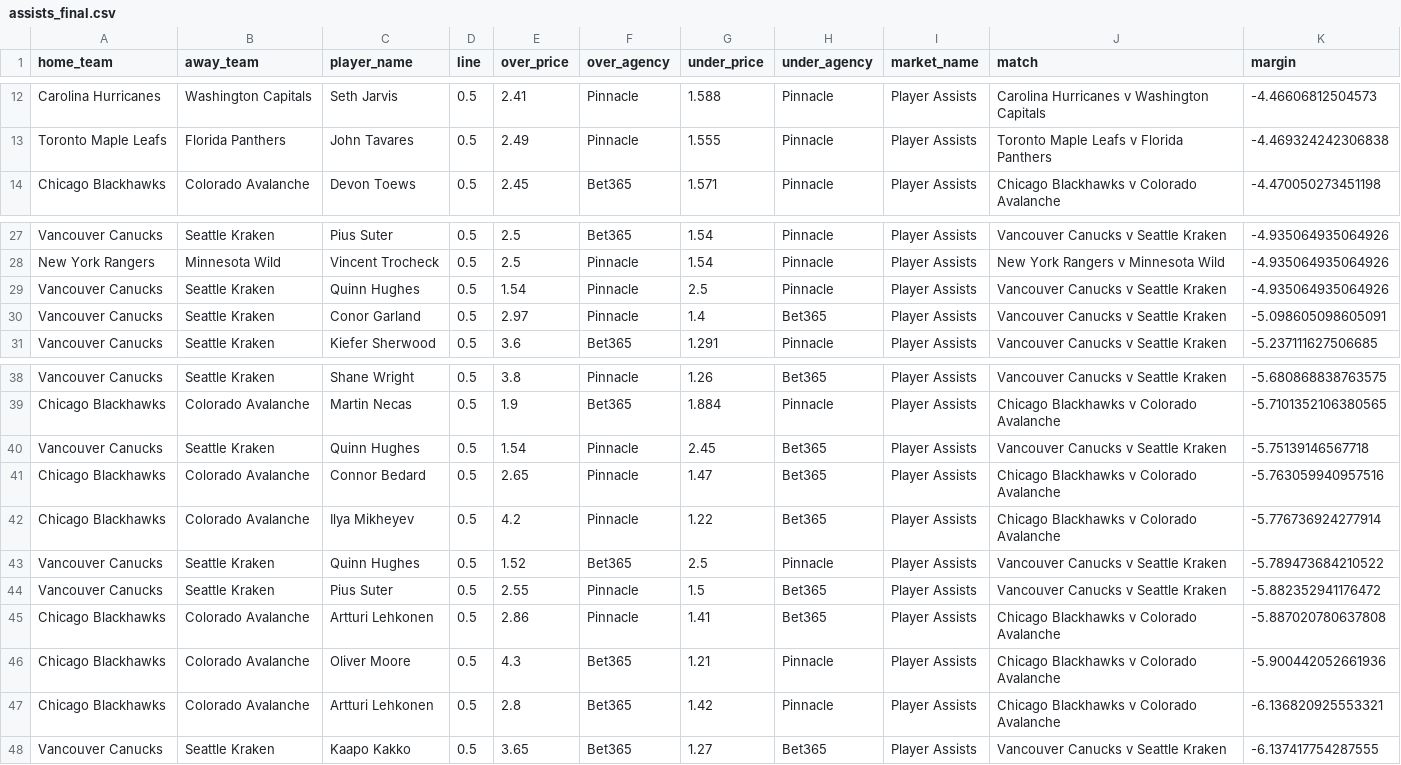
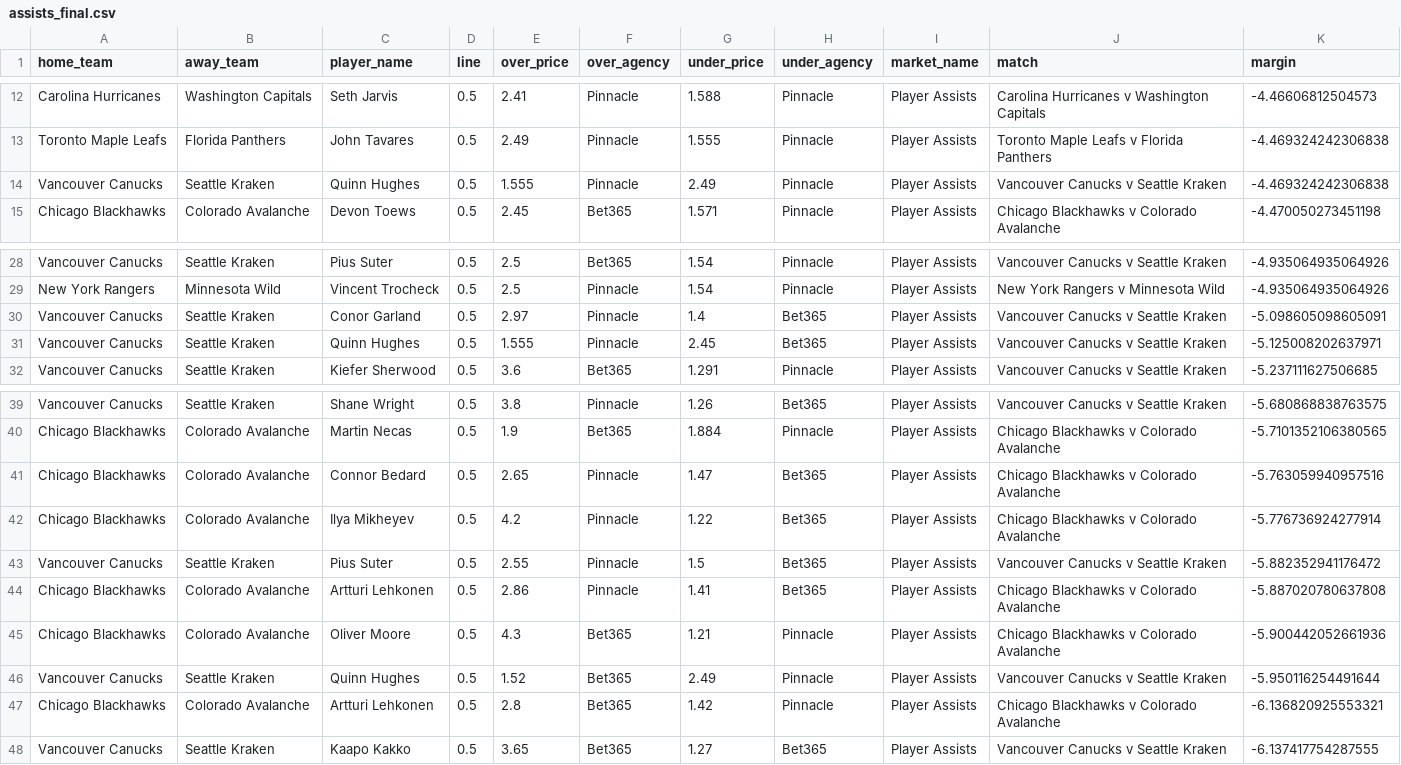
Before and after one commit to jamesbrown1417/NHL, a CSV file: Data/processed_odds/assists_final.csv, drawn as a sheet; only a part is shown, gaps mark what is left out; removed rows and columns are numbered as before the commit, all else as after; the diff names each change by its address in the sheet, - before the commit and + after, or states it on an @@ line.

```diff
--- a/Data/processed_odds/assists_final.csv
+++ b/Data/processed_odds/assists_final.csv
+row 14: Vancouver Canucks | Seattle Kraken | Quinn Hughes | 0.5 | 1.555 | Pinnacle | 2.49 | Pinnacle | Player Assists | Vancouver Canucks v Seattle Kraken | -4.469324242306838
-row 29: Vancouver Canucks | Seattle Kraken | Quinn Hughes | 0.5 | 1.54 | Pinnacle | 2.5 | Pinnacle | Player Assists | Vancouver Canucks v Seattle Kraken | -4.935064935064926
+row 31: Vancouver Canucks | Seattle Kraken | Quinn Hughes | 0.5 | 1.555 | Pinnacle | 2.45 | Bet365 | Player Assists | Vancouver Canucks v Seattle Kraken | -5.125008202637971
-row 40: Vancouver Canucks | Seattle Kraken | Quinn Hughes | 0.5 | 1.54 | Pinnacle | 2.45 | Bet365 | Player Assists | Vancouver Canucks v Seattle Kraken | -5.75139146567718
-row 43: Vancouver Canucks | Seattle Kraken | Quinn Hughes | 0.5 | 1.52 | Bet365 | 2.5 | Pinnacle | Player Assists | Vancouver Canucks v Seattle Kraken | -5.789473684210522
+row 46: Vancouver Canucks | Seattle Kraken | Quinn Hughes | 0.5 | 1.52 | Bet365 | 2.49 | Pinnacle | Player Assists | Vancouver Canucks v Seattle Kraken | -5.950116254491644
```
Also changed, not shown: Data/processed_odds/points_final.csv, Data/processed_odds/shots_final.csv, 15 other files.
